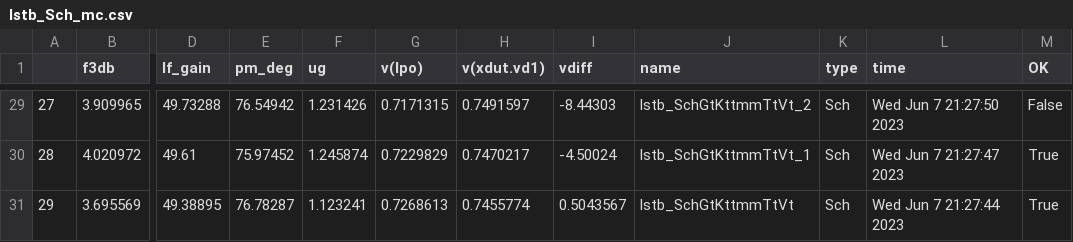
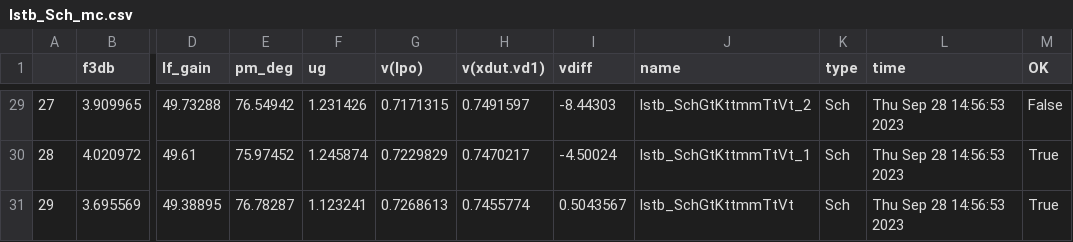
Before and after one commit to wulffern/rply_bias_sky130nm, a CSV file: sim/RPLY_BIAS/results/lstb_Sch_mc.csv, drawn as a sheet; only a part is shown, gaps mark what is left out; the diff covers the shown part only; the diff names each change by its address in the sheet, - before the commit and + after, or states it on an @@ line.

```diff
--- a/sim/RPLY_BIAS/results/lstb_Sch_mc.csv
+++ b/sim/RPLY_BIAS/results/lstb_Sch_mc.csv
-L29 (time): Wed Jun 7 21:27:50 2023
+L29 (time): Thu Sep 28 14:56:53 2023
-L30 (time): Wed Jun 7 21:27:47 2023
+L30 (time): Thu Sep 28 14:56:53 2023
-L31 (time): Wed Jun 7 21:27:44 2023
+L31 (time): Thu Sep 28 14:56:53 2023
```
Also changed, not shown: 27 edited cells elsewhere in this file, sim/RPLY_BIAS/results/lstb_Sch_etc.csv, sim/RPLY_BIAS/results/lstb_Sch_typical.csv, 23 other files.
